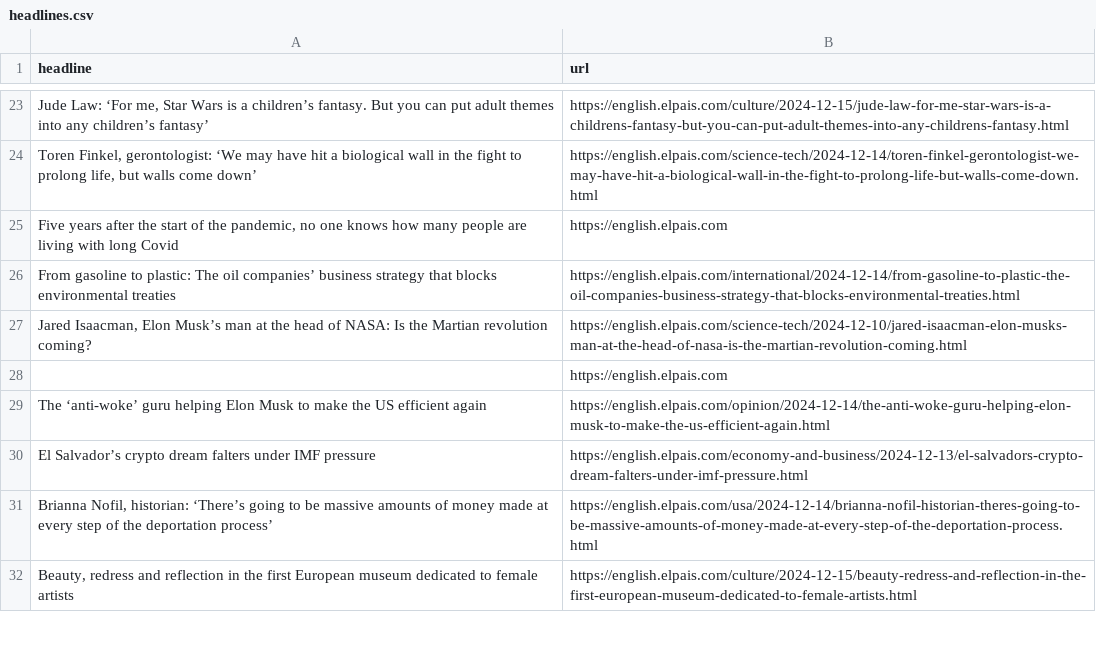
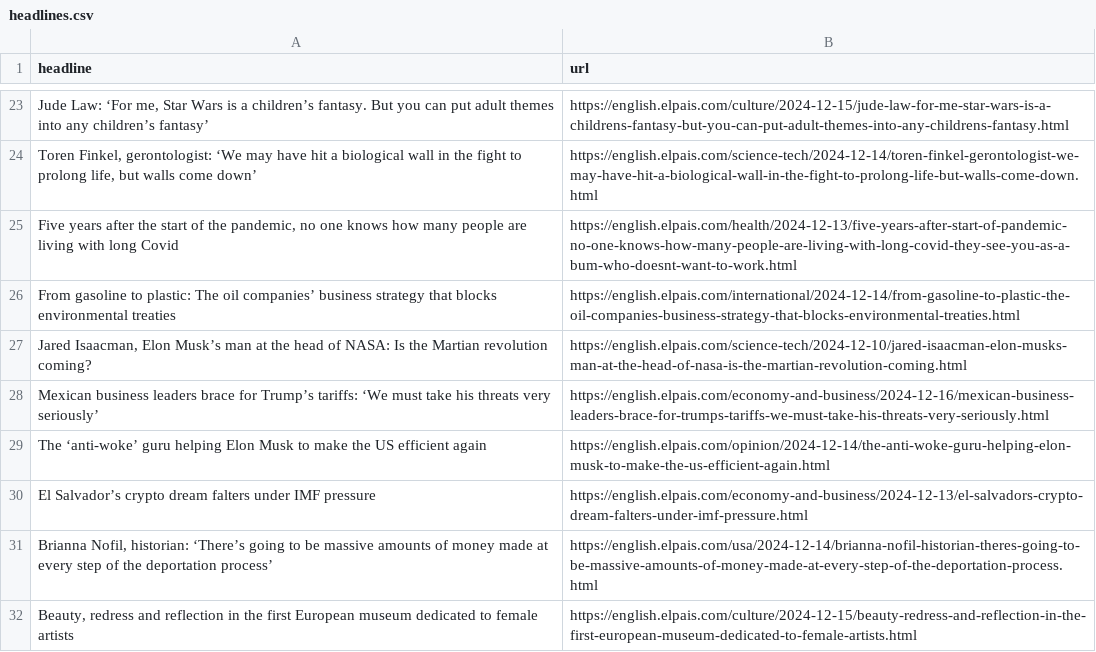
Before and after one commit to rtalabong/el-pais-scraper, a CSV file: headlines.csv, drawn as a sheet; only a part is shown, gaps mark what is left out; removed rows and columns are numbered as before the commit, all else as after; the diff names each change by its address in the sheet, - before the commit and + after, or states it on an @@ line.

```diff
--- a/headlines.csv
+++ b/headlines.csv
-B25 (url): https://english.elpais.com
+B25 (url): https://english.elpais.com/health/2024-12-13/five-years-after-start-of-pandemic-no-one-knows-how-many-people-are-living-with-long-covid-they-see-you-as-a-bum-who-doesnt-want-to-work.html
-row 28:  | https://english.elpais.com
+row 28: Mexican business leaders brace for Trump’s tariffs: ‘We must take his threats very seriously’ | https://english.elpais.com/economy-and-business/2024-12-16/mexican-business-leaders-brace-for-trumps-tariffs-we-must-take-his-threats-very-seriously.html
```
